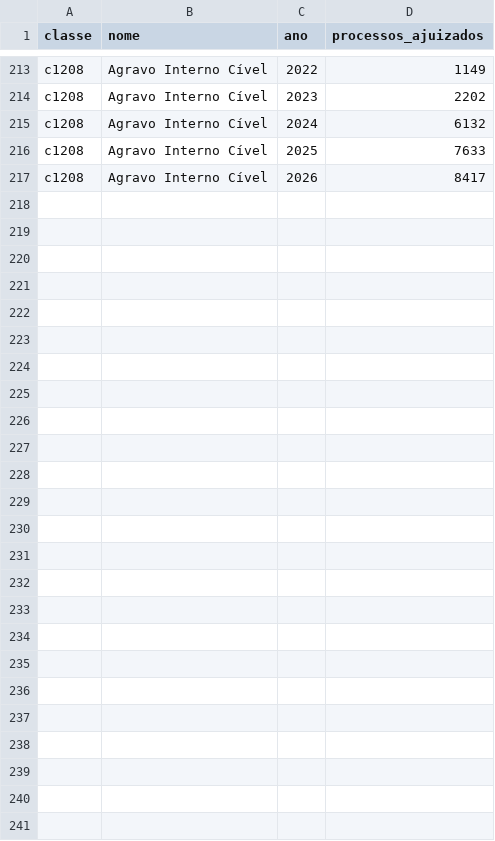
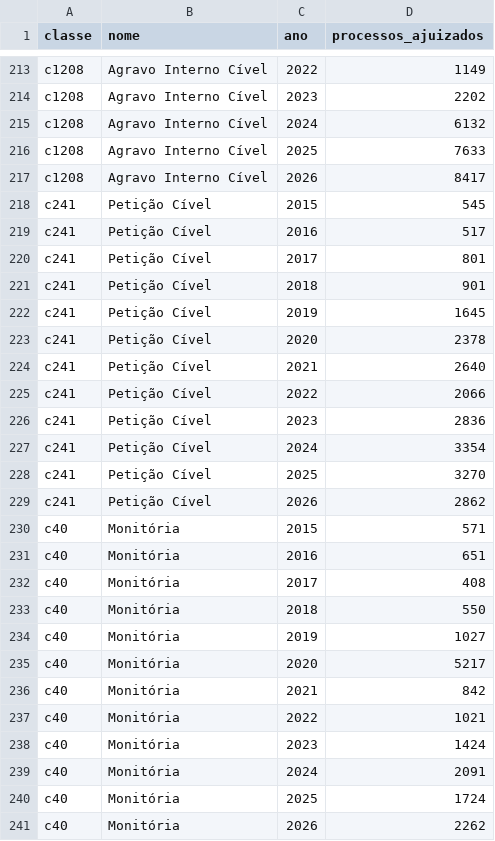
Before and after one commit to eduardobritolm-netizen/eduardo, a CSV file: api/processual-classes.csv, drawn as a sheet; only a part is shown, gaps mark what is left out; the diff names each change by its address in the sheet, - before the commit and + after, or states it on an @@ line.

```diff
--- a/api/processual-classes.csv
+++ b/api/processual-classes.csv
+row 218: c241 | Petição Cível | 2015 | 545
+row 219: c241 | Petição Cível | 2016 | 517
+row 220: c241 | Petição Cível | 2017 | 801
+row 221: c241 | Petição Cível | 2018 | 901
+row 222: c241 | Petição Cível | 2019 | 1645
+row 223: c241 | Petição Cível | 2020 | 2378
+row 224: c241 | Petição Cível | 2021 | 2640
+row 225: c241 | Petição Cível | 2022 | 2066
+row 226: c241 | Petição Cível | 2023 | 2836
+row 227: c241 | Petição Cível | 2024 | 3354
+row 228: c241 | Petição Cível | 2025 | 3270
+row 229: c241 | Petição Cível | 2026 | 2862
+row 230: c40 | Monitória | 2015 | 571
+row 231: c40 | Monitória | 2016 | 651
+row 232: c40 | Monitória | 2017 | 408
+row 233: c40 | Monitória | 2018 | 550
+row 234: c40 | Monitória | 2019 | 1027
+row 235: c40 | Monitória | 2020 | 5217
+row 236: c40 | Monitória | 2021 | 842
+row 237: c40 | Monitória | 2022 | 1021
+row 238: c40 | Monitória | 2023 | 1424
+row 239: c40 | Monitória | 2024 | 2091
+row 240: c40 | Monitória | 2025 | 1724
+row 241: c40 | Monitória | 2026 | 2262
```
Also changed, not shown: api/contratos.csv, api/processual-assuntos.csv, 17 other files.
